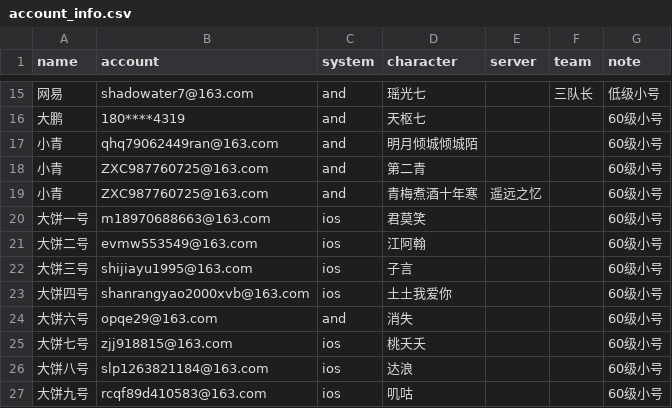
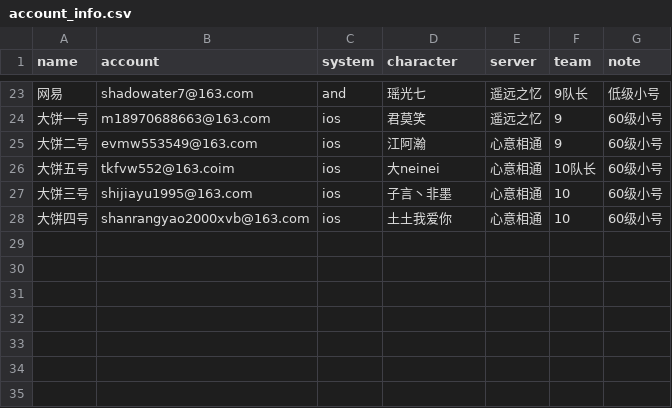
Before and after one commit to shadowater/OnmyojiAutoScript, a CSV file: tasks/MultiAccount/account_info.csv, drawn as a sheet; only a part is shown, gaps mark what is left out; the diff covers the shown part only.

```diff
--- a/tasks/MultiAccount/account_info.csv
+++ b/tasks/MultiAccount/account_info.csv
@@ -15,13 +23,6 @@ name,account,system,character,server,team,note
-网易,shadowater7@163.com,and,瑶光七,,三队长,低级小号
-大鹏,180****4319,and,天枢七,,,60级小号
-小青,qhq79062449ran@163.com,and,明月倾城倾城陌,,,60级小号
-小青,ZXC987760725@163.com,and,第二青,,,60级小号
-小青,ZXC987760725@163.com,and,青梅煮酒十年寒,遥远之忆,,60级小号
-大饼一号,m18970688663@163.com,ios,君莫笑,,,60级小号
-大饼二号,evmw553549@163.com,ios,江阿翰,,,60级小号
-大饼三号,shijiayu1995@163.com,ios,子言,,,60级小号
-大饼四号,shanrangyao2000xvb@163.com,ios,土土我爱你,,,60级小号
-大饼六号,opqe29@163.com,and,消失,,,60级小号
-大饼七号,zjj918815@163.com,ios,桃夭夭,,,60级小号
-大饼八号,slp1263821184@163.com,ios,达浪,,,60级小号
-大饼九号,rcqf89d410583@163.com,ios,叽咕,,,60级小号
+网易,shadowater7@163.com,and,瑶光七,遥远之忆,9队长,低级小号
+大饼一号,m18970688663@163.com,ios,君莫笑,遥远之忆,9,60级小号
+大饼二号,evmw553549@163.com,ios,江阿瀚,心意相通,9,60级小号
+大饼五号,tkfvw552@163.coim,ios,大neinei,心意相通,10队长,60级小号
+大饼三号,shijiayu1995@163.com,ios,子言丶非墨,心意相通,10,60级小号
+大饼四号,shanrangyao2000xvb@163.com,ios,土土我爱你,心意相通,10,60级小号
```
Also changed, not shown: 12 added rows, 4 removed rows and 18 edited cells elsewhere in this file, 5 other files.
